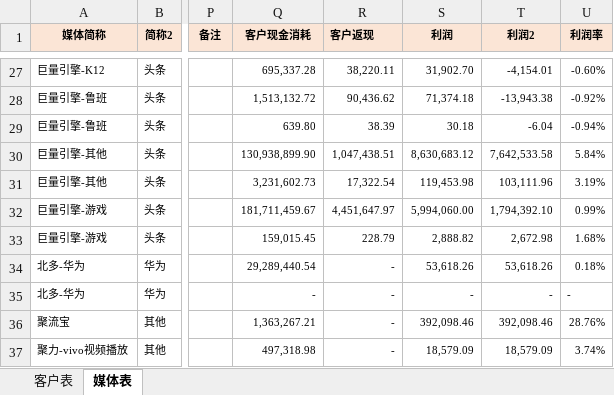
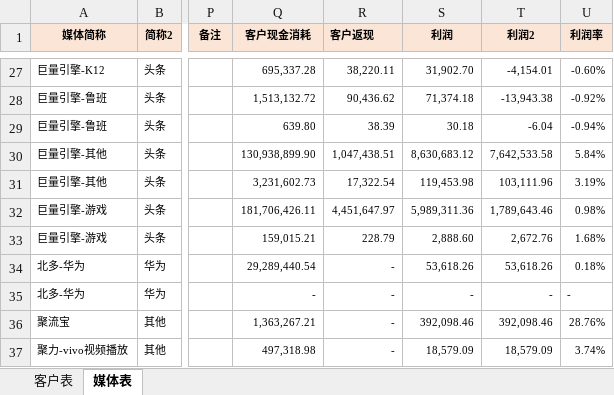
Before and after one commit to o-f-m/-, an Excel workbook: 多彩2021年1月消耗表（财务运营共享版）.xlsx, sheet 媒体表, drawn as a sheet; only a part is shown, gaps mark what is left out; values as stored, in another font and other column widths than the file's, no borders; the diff names each change by its address in the sheet, - before the commit and + after, or states it on an @@ line.

```diff
--- a/多彩2021年1月消耗表（财务运营共享版）.xlsx (sheet 媒体表)
+++ b/多彩2021年1月消耗表（财务运营共享版）.xlsx (sheet 媒体表)
-Q32 (客户现金消耗): 181,711,459.67
+Q32 (客户现金消耗): 181,706,426.11
-S32 (利润): 5,994,060.00
+S32 (利润): 5,989,311.36
-T32 (利润2): 1,794,392.10
+T32 (利润2): 1,789,643.46
-U32 (利润率): 0.99%
+U32 (利润率): 0.98%
-Q33 (客户现金消耗): 159,015.45
+Q33 (客户现金消耗): 159,015.21
-S33 (利润): 2,888.82
+S33 (利润): 2,888.60
-T33 (利润2): 2,672.98
+T33 (利润2): 2,672.76
```
Also changed, not shown: sheet 客户表, formulas that keep their value, hidden cells.
